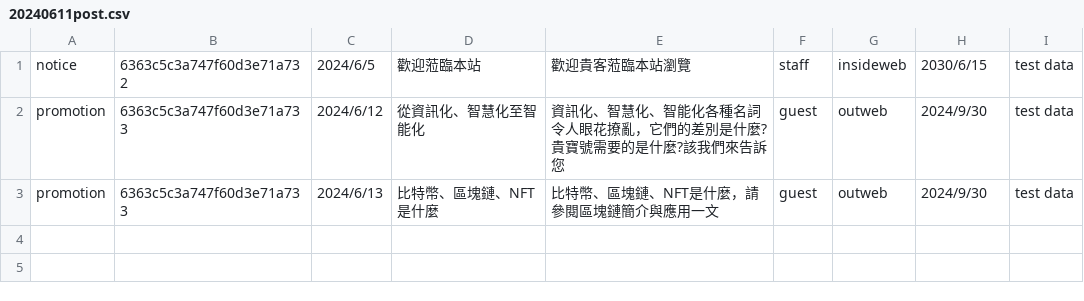
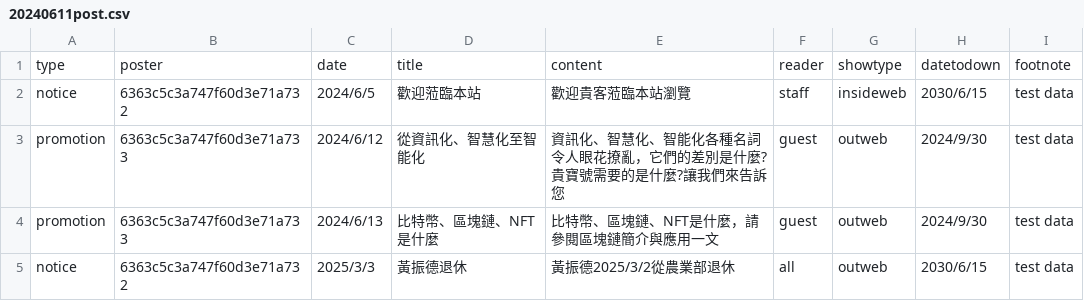
Before and after one commit to cchuangurl/career, a CSV file: public/csv/20240611post.csv, drawn as a sheet.

```diff
--- a/public/csv/20240611post.csv
+++ b/public/csv/20240611post.csv
@@ -1,3 +1,5 @@
+type,poster,date,title,content,reader,showtype,datetodown,footnote
 notice,6363c5c3a747f60d3e71a732,2024/6/5,歡迎蒞臨本站,歡迎貴客蒞臨本站瀏覽,staff,insideweb,2030/6/15,test data
-promotion,6363c5c3a747f60d3e71a733,2024/6/12,從資訊化、智慧化至智能化,資訊化、智慧化、智能化各種名詞令人眼花撩亂，它們的差別是什麼?貴寶號需要的是什麼?該我們來告訴您,guest,outweb,2024/9/30,test data
+promotion,6363c5c3a747f60d3e71a733,2024/6/12,從資訊化、智慧化至智能化,資訊化、智慧化、智能化各種名詞令人眼花撩亂，它們的差別是什麼?貴寶號需要的是什麼?讓我們來告訴您,guest,outweb,2024/9/30,test data
 promotion,6363c5c3a747f60d3e71a733,2024/6/13,比特幣、區塊鏈、NFT是什麼,比特幣、區塊鏈、NFT是什麼，請參閱區塊鏈簡介與應用一文,guest,outweb,2024/9/30,test data
+notice,6363c5c3a747f60d3e71a732,2025/3/3,黃振德退休,黃振德2025/3/2從農業部退休,all,outweb,2030/6/15,test data
```
Also changed, not shown: 18 other files.
